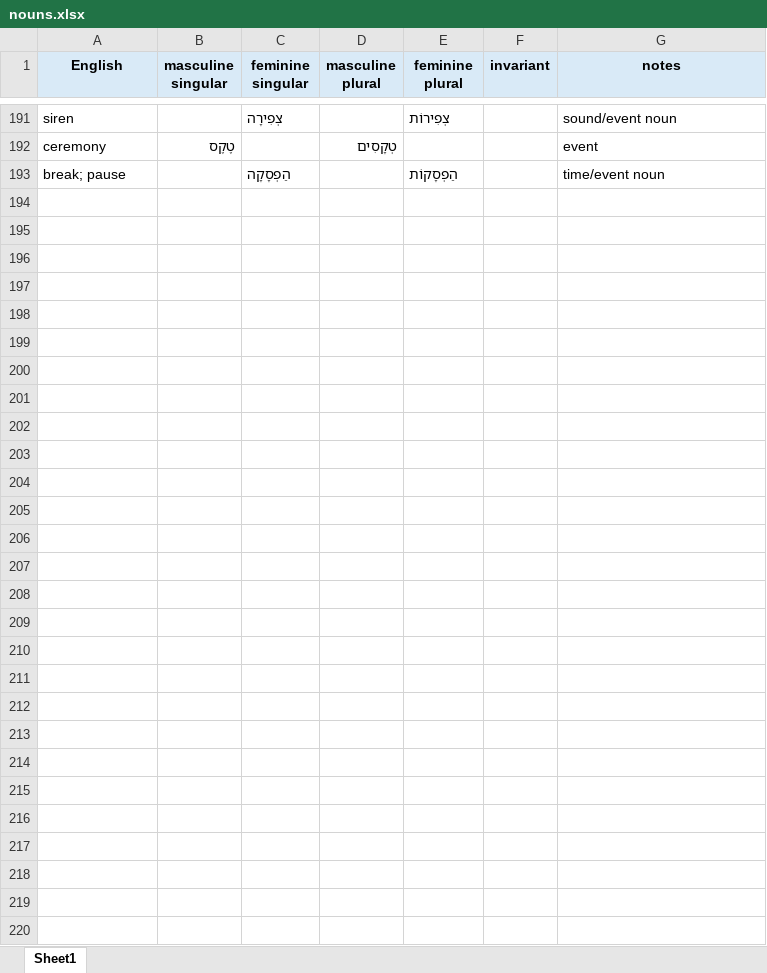
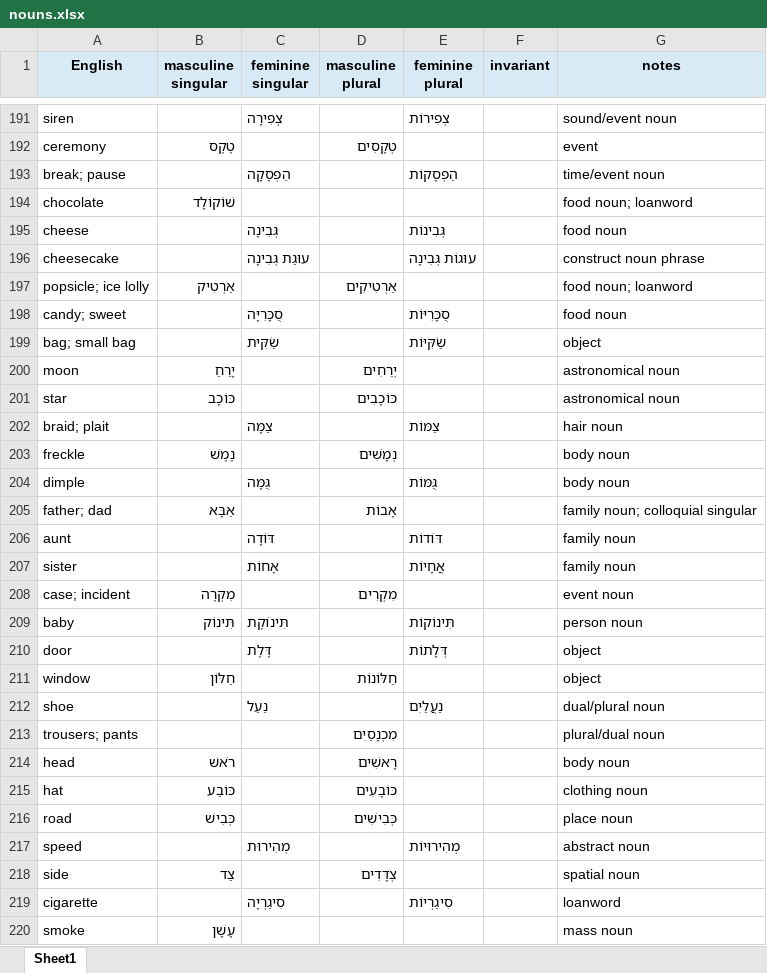
Before and after one commit to IlyaKuprov/Spinach, an Excel workbook: etc/hebrew/nouns.xlsx, sheet Sheet1, drawn as a sheet; only a part is shown, gaps mark what is left out; values as stored, in another font and other column widths than the file's, no borders; the diff names each change by its address in the sheet, - before the commit and + after, or states it on an @@ line.

Commit message:
Add Hebrew flashcards from song exercises

```diff
--- a/etc/hebrew/nouns.xlsx (sheet Sheet1)
+++ b/etc/hebrew/nouns.xlsx (sheet Sheet1)
+row 194: chocolate | שׁוֹקוֹלָד |  |  |  |  | food noun; loanword
+row 195: cheese |  | גְּבִינָה |  | גְּבִינוֹת |  | food noun
+row 196: cheesecake |  | עוּגַת גְּבִינָה |  | עוּגוֹת גְּבִינָה |  | construct noun phrase
+row 197: popsicle; ice lolly | אַרְטִיק |  | אַרְטִיקִים |  |  | food noun; loanword
+row 198: candy; sweet |  | סֻכָּרִיָּה |  | סֻכָּרִיּוֹת |  | food noun
+row 199: bag; small bag |  | שַׂקִּית |  | שַׂקִּיּוֹת |  | object
+row 200: moon | יָרֵחַ |  | יְרֵחִים |  |  | astronomical noun
+row 201: star | כּוֹכָב |  | כּוֹכָבִים |  |  | astronomical noun
+row 202: braid; plait |  | צַמָּה |  | צַמּוֹת |  | hair noun
+row 203: freckle | נֶמֶשׁ |  | נְמָשִׁים |  |  | body noun
+row 204: dimple |  | גֻּמָּה |  | גֻּמּוֹת |  | body noun
+row 205: father; dad | אַבָּא |  | אָבוֹת |  |  | family noun; colloquial singular
+row 206: aunt |  | דּוֹדָה |  | דּוֹדוֹת |  | family noun
+row 207: sister |  | אָחוֹת |  | אֲחָיוֹת |  | family noun
+row 208: case; incident | מִקְרֶה |  | מִקְרִים |  |  | event noun
+row 209: baby | תִּינוֹק | תִּינוֹקֶת |  | תִּינוֹקוֹת |  | person noun
+row 210: door |  | דֶּלֶת |  | דְּלָתוֹת |  | object
+row 211: window | חַלּוֹן |  | חַלּוֹנוֹת |  |  | object
+row 212: shoe |  | נַעַל |  | נַעֲלַיִם |  | dual/plural noun
+row 213: trousers; pants |  |  | מִכְנָסַיִם |  |  | plural/dual noun
+row 214: head | רֹאשׁ |  | רָאשִׁים |  |  | body noun
+row 215: hat | כּוֹבַע |  | כּוֹבָעִים |  |  | clothing noun
+row 216: road | כְּבִישׁ |  | כְּבִישִׁים |  |  | place noun
+row 217: speed |  | מְהִירוּת |  | מְהִירוּיוֹת |  | abstract noun
+row 218: side | צַד |  | צְדָדִים |  |  | spatial noun
+row 219: cigarette |  | סִיגַרְיָה |  | סִיגַרְיוֹת |  | loanword
+row 220: smoke | עָשָׁן |  |  |  |  | mass noun
```
Also changed, not shown: etc/hebrew/adjectives.xlsx, etc/hebrew/adverbs.xlsx, 6 other files.
